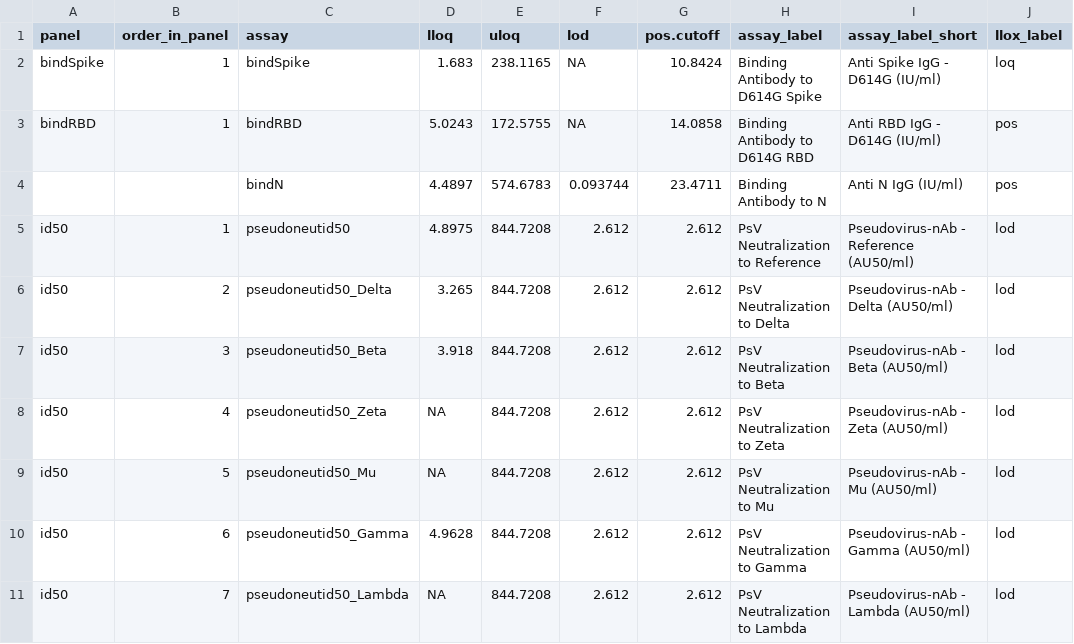
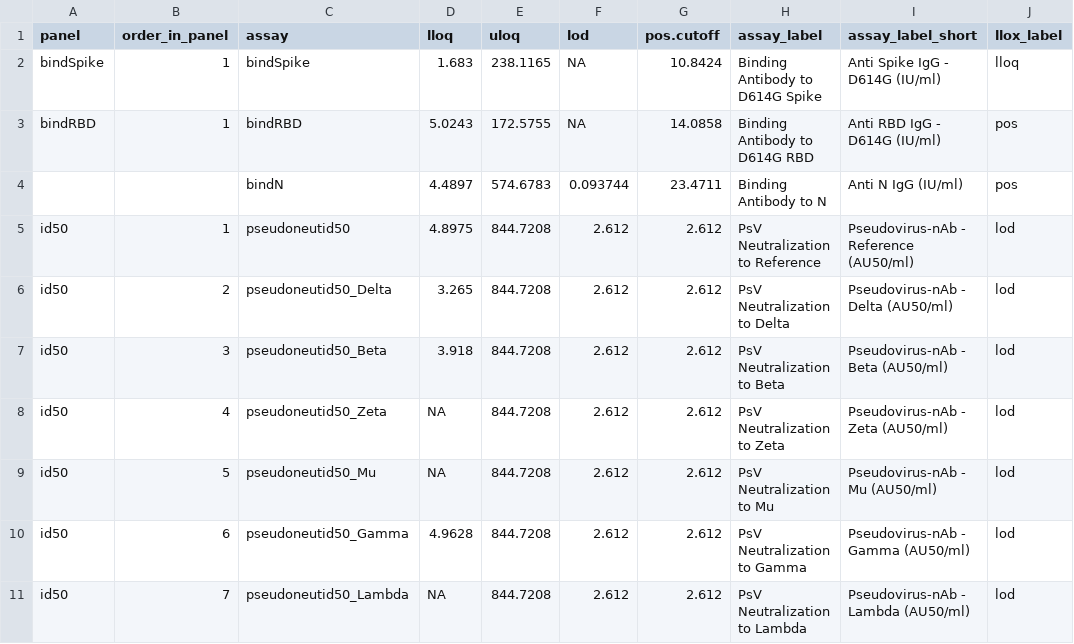
Before and after one commit to CoVPN/correlates_reporting2, a CSV file: assay_metadata/janssen_partA_VL_assay_metadata.csv, drawn as a sheet.

```diff
--- a/assay_metadata/janssen_partA_VL_assay_metadata.csv
+++ b/assay_metadata/janssen_partA_VL_assay_metadata.csv
@@ -1,3 +1,3 @@
 panel,order_in_panel,assay,lloq,uloq,lod,pos.cutoff,assay_label,assay_label_short,llox_label
-bindSpike,1,bindSpike,1.683,238.1165,NA,10.8424,Binding Antibody to D614G Spike,Anti Spike IgG - D614G (IU/ml),loq
+bindSpike,1,bindSpike,1.683,238.1165,NA,10.8424,Binding Antibody to D614G Spike,Anti Spike IgG - D614G (IU/ml),lloq
 bindRBD,1,bindRBD,5.0243,172.5755,NA,14.0858,Binding Antibody to D614G RBD,Anti RBD IgG - D614G (IU/ml),pos
```
Also changed, not shown: assay_metadata/vat08_assay_metadata.csv.
